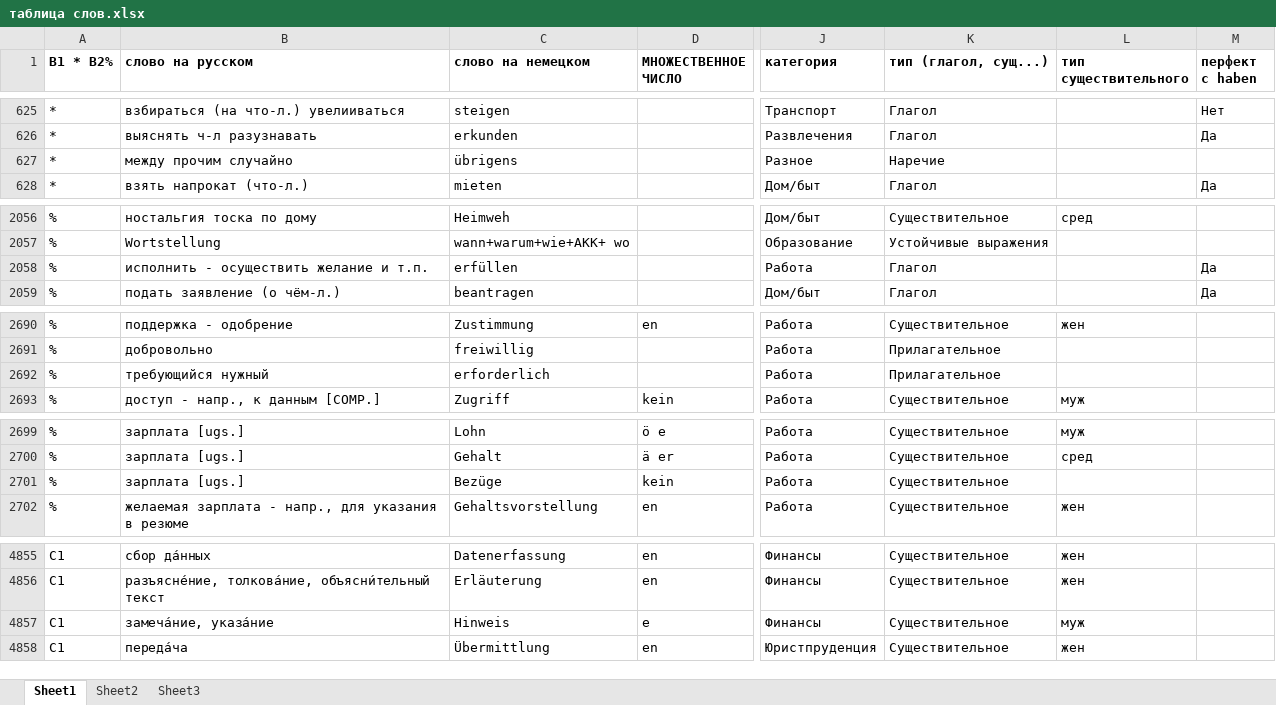
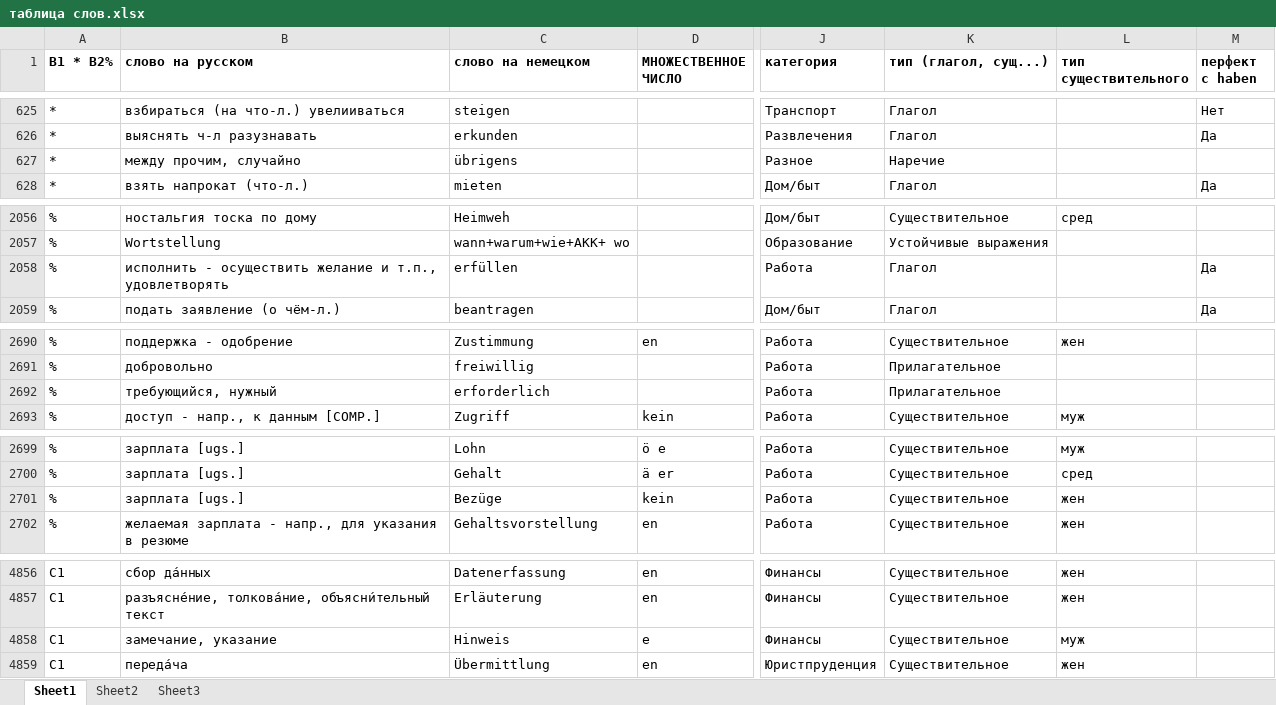
Before and after one commit to h-shvedko/cards_entry_file_xlsx, an Excel workbook: таблица слов.xlsx, sheet Sheet1, drawn as a sheet; only a part is shown, gaps mark what is left out; values as stored, in another font and other column widths than the file's, no borders; addresses are those after the commit; the diff covers the shown part only; the diff names each change by its address in the sheet, - before the commit and + after, or states it on an @@ line.

```diff
--- a/таблица слов.xlsx (sheet Sheet1)
+++ b/таблица слов.xlsx (sheet Sheet1)
-B627 (слово на русском): между прочим cлучайно
+B627 (слово на русском): между прочим, cлучайно
-B2058 (слово на русском): …желание и т.п.
+B2058 (слово на русском): …желание и т.п., удовлетворять
-B2692 (слово на русском): требующийся нужный
+B2692 (слово на русском): требующийся, нужный
-L2701 (тип существительного): (empty)
+L2701 (тип существительного): жен
-B4858 (слово на русском): замеча́ние, указа́ние
+B4858 (слово на русском): замечание, указание
```
Also changed, not shown: 20 added rows and 1 edited cell elsewhere in this sheet, formulas that keep their value.
